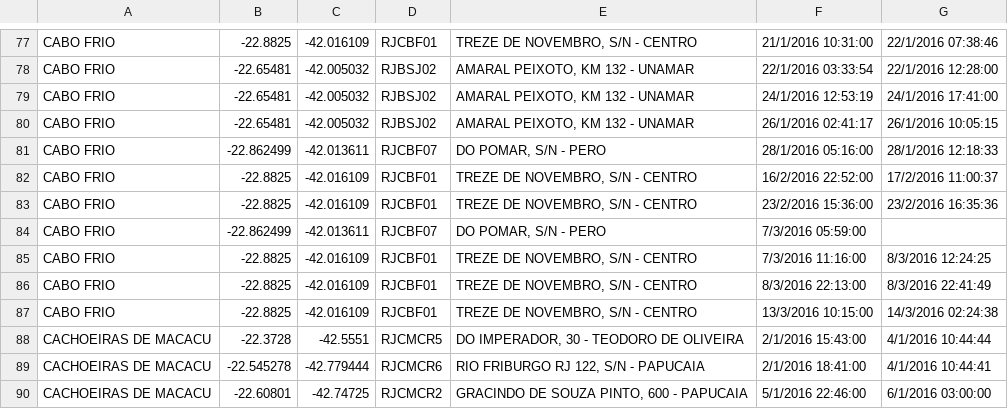
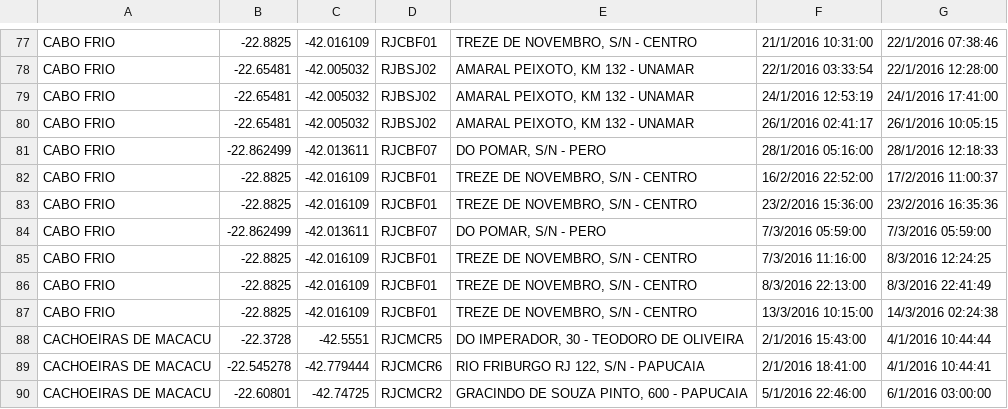
Before and after one commit to ProofsOfConcept/Ampla, a CSV file: js/AlarmesHistoricos_2016.csv, drawn as a sheet; only a part is shown, gaps mark what is left out.

Commit message:
Inclusão do historico

```diff
--- a/js/AlarmesHistoricos_2016.csv
+++ b/js/AlarmesHistoricos_2016.csv
@@ -83,3 +83,3 @@ CABO FRIO;-22.8825;-42.016109;RJCBF01;TREZE DE NOVEMBRO, S/N - CENTRO;16/2/2016
 CABO FRIO;-22.8825;-42.016109;RJCBF01;TREZE DE NOVEMBRO, S/N - CENTRO;23/2/2016 15:36:00;23/2/2016 16:35:36
-CABO FRIO;-22.862499;-42.013611;RJCBF07;DO POMAR, S/N - PERO;7/3/2016 05:59:00;
+CABO FRIO;-22.862499;-42.013611;RJCBF07;DO POMAR, S/N - PERO;7/3/2016 05:59:00;7/3/2016 05:59:00
 CABO FRIO;-22.8825;-42.016109;RJCBF01;TREZE DE NOVEMBRO, S/N - CENTRO;7/3/2016 11:16:00;8/3/2016 12:24:25
```
Also changed, not shown: 3 other files.
